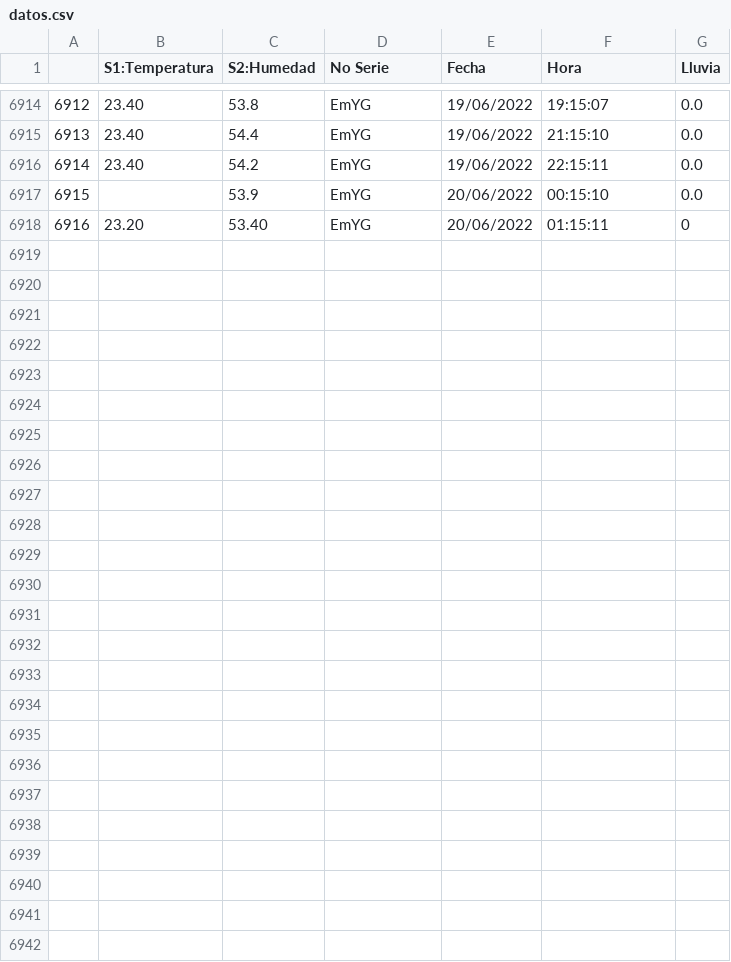
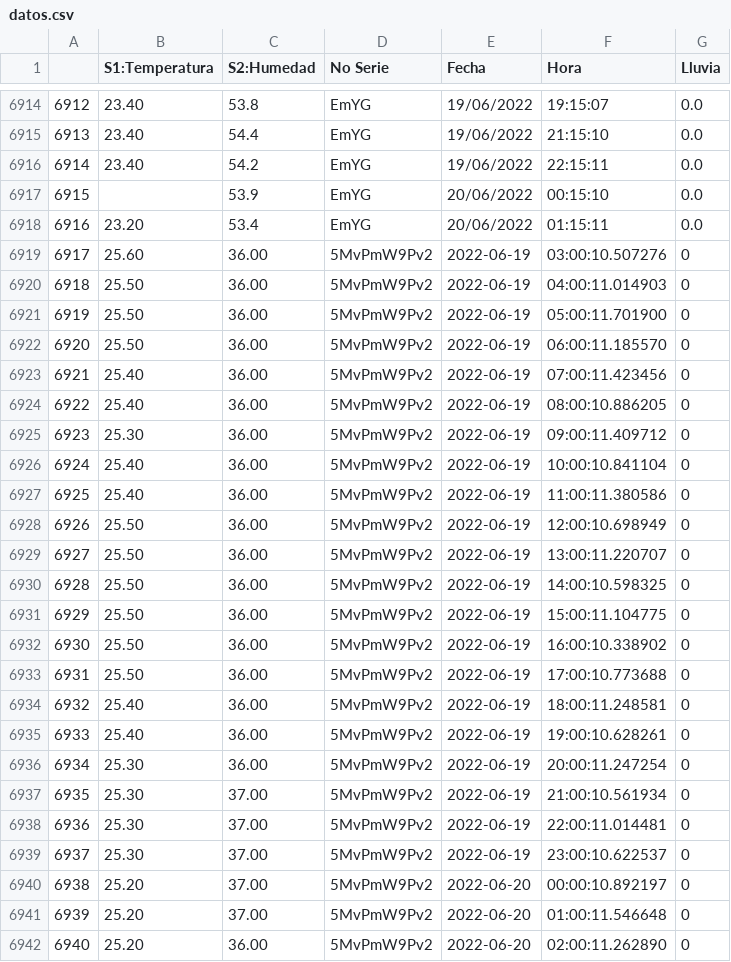
Before and after one commit to darkn-code/ClaseAI-2022, a CSV file: basedatos/datos.csv, drawn as a sheet; only a part is shown, gaps mark what is left out.

Commit message:
Datos Exteriores Agrupados  Alejandro

```diff
--- a/basedatos/datos.csv
+++ b/basedatos/datos.csv
@@ -6917,2 +6917,50 @@
 6915,,53.9,EmYG,20/06/2022,00:15:10,0.0
-6916,23.20,53.40,EmYG,20/06/2022,01:15:11,0
+6916,23.20,53.4,EmYG,20/06/2022,01:15:11,0.0
+6917,25.60,36.00,5MvPmW9Pv2,2022-06-19,03:00:10.507276,"0
+"
+6918,25.50,36.00,5MvPmW9Pv2,2022-06-19,04:00:11.014903,"0
+"
+6919,25.50,36.00,5MvPmW9Pv2,2022-06-19,05:00:11.701900,"0
+"
+6920,25.50,36.00,5MvPmW9Pv2,2022-06-19,06:00:11.185570,"0
+"
+6921,25.40,36.00,5MvPmW9Pv2,2022-06-19,07:00:11.423456,"0
+"
+6922,25.40,36.00,5MvPmW9Pv2,2022-06-19,08:00:10.886205,"0
+"
+6923,25.30,36.00,5MvPmW9Pv2,2022-06-19,09:00:11.409712,"0
+"
+6924,25.40,36.00,5MvPmW9Pv2,2022-06-19,10:00:10.841104,"0
+"
+6925,25.40,36.00,5MvPmW9Pv2,2022-06-19,11:00:11.380586,"0
+"
+6926,25.50,36.00,5MvPmW9Pv2,2022-06-19,12:00:10.698949,"0
+"
+6927,25.50,36.00,5MvPmW9Pv2,2022-06-19,13:00:11.220707,"0
+"
+6928,25.50,36.00,5MvPmW9Pv2,2022-06-19,14:00:10.598325,"0
+"
+6929,25.50,36.00,5MvPmW9Pv2,2022-06-19,15:00:11.104775,"0
+"
+6930,25.50,36.00,5MvPmW9Pv2,2022-06-19,16:00:10.338902,"0
+"
+6931,25.50,36.00,5MvPmW9Pv2,2022-06-19,17:00:10.773688,"0
+"
+6932,25.40,36.00,5MvPmW9Pv2,2022-06-19,18:00:11.248581,"0
+"
+6933,25.40,36.00,5MvPmW9Pv2,2022-06-19,19:00:10.628261,"0
+"
+6934,25.30,36.00,5MvPmW9Pv2,2022-06-19,20:00:11.247254,"0
+"
+6935,25.30,37.00,5MvPmW9Pv2,2022-06-19,21:00:10.561934,"0
+"
+6936,25.30,37.00,5MvPmW9Pv2,2022-06-19,22:00:11.014481,"0
+"
+6937,25.30,37.00,5MvPmW9Pv2,2022-06-19,23:00:10.622537,"0
+"
+6938,25.20,37.00,5MvPmW9Pv2,2022-06-20,00:00:10.892197,"0
+"
+6939,25.20,37.00,5MvPmW9Pv2,2022-06-20,01:00:11.546648,"0
+"
+6940,25.20,36.00,5MvPmW9Pv2,2022-06-20,02:00:11.262890,"0
+"
```
Also changed, not shown: 1 other file.
